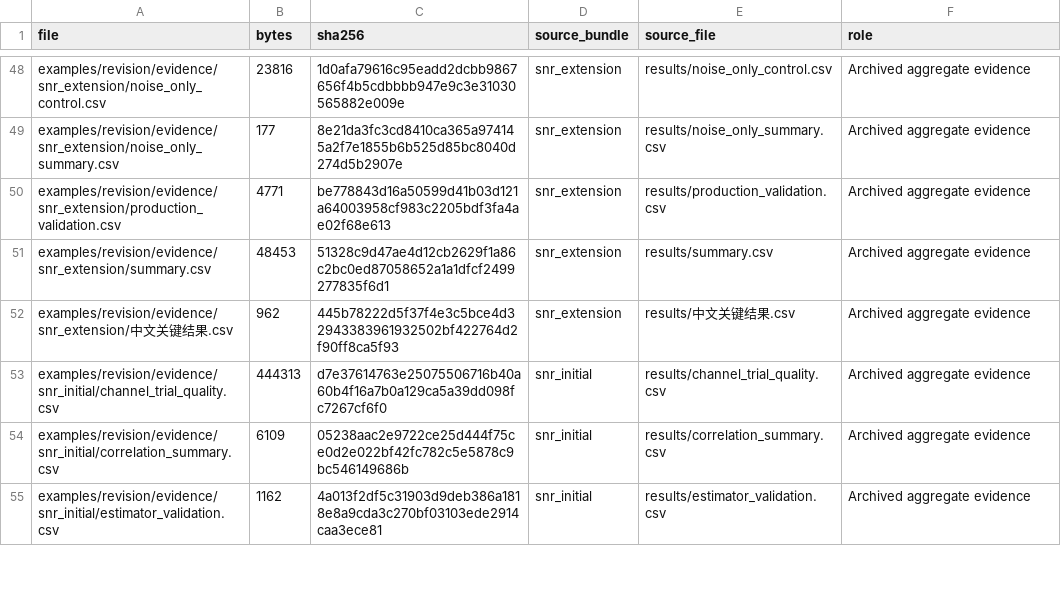
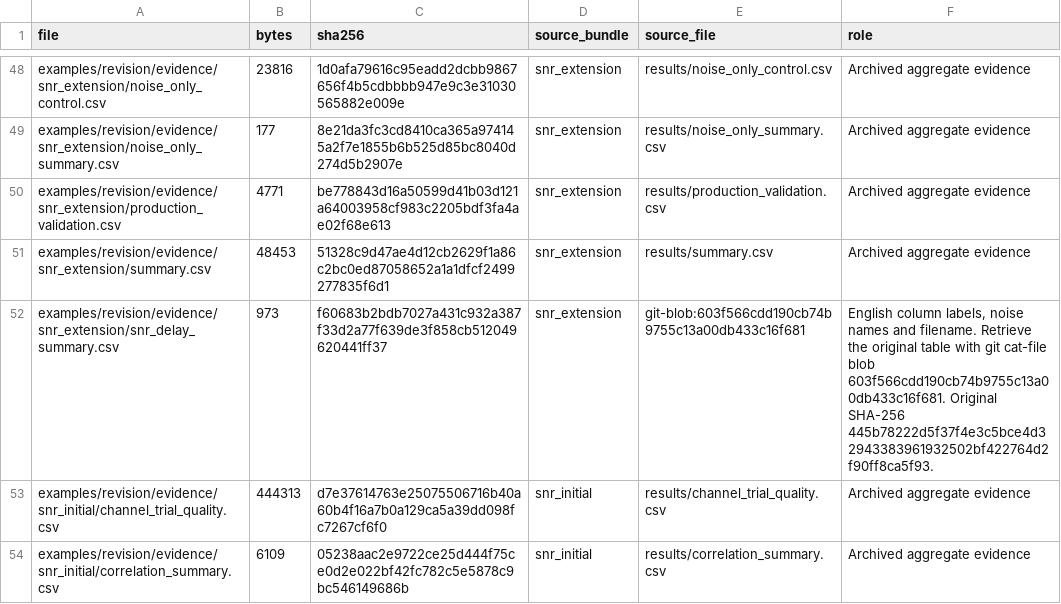
Before and after one commit to JinjieGe/NeuroTD, a CSV file: examples/revision/data_manifest.csv, drawn as a sheet; only a part is shown, gaps mark what is left out; the shorter side is filled out with more unchanged rows.

```diff
--- a/examples/revision/data_manifest.csv
+++ b/examples/revision/data_manifest.csv
@@ -51,3 +51,3 @@ examples/revision/evidence/snr_extension/production_validation.csv,4771,be778843
 examples/revision/evidence/snr_extension/summary.csv,48453,51328c9d47ae4d12cb2629f1a86c2bc0ed87058652a1a1dfcf2499277835f6d1,snr_extension,results/summary.csv,Archived aggregate evidence
-examples/revision/evidence/snr_extension/中文关键结果.csv,962,445b78222d5f37f4e3c5bce4d32943383961932502bf422764d2f90ff8ca5f93,snr_extension,results/中文关键结果.csv,Archived aggregate evidence
+examples/revision/evidence/snr_extension/snr_delay_summary.csv,973,f60683b2bdb7027a431c932a387f33d2a77f639de3f858cb512049620441ff37,snr_extension,git-blob:603f566cdd190cb74b9755c13a00db433c16f681,"English column labels, noise names and filename. Retrieve the original table with git cat-file blob 603f566cdd190cb74b9755c13a00db433c16f681. Original SHA-256 445b78222d5f37f4e3c5bce4d32943383961932502bf422764d2f90ff8ca5f93."
 examples/revision/evidence/snr_initial/channel_trial_quality.csv,444313,d7e37614763e25075506716b40a60b4f16a7b0a129ca5a39dd098fc7267cf6f0,snr_initial,results/channel_trial_quality.csv,Archived aggregate evidence
```
Also changed, not shown: examples/revision/source_manifest.csv, 47 other files.
